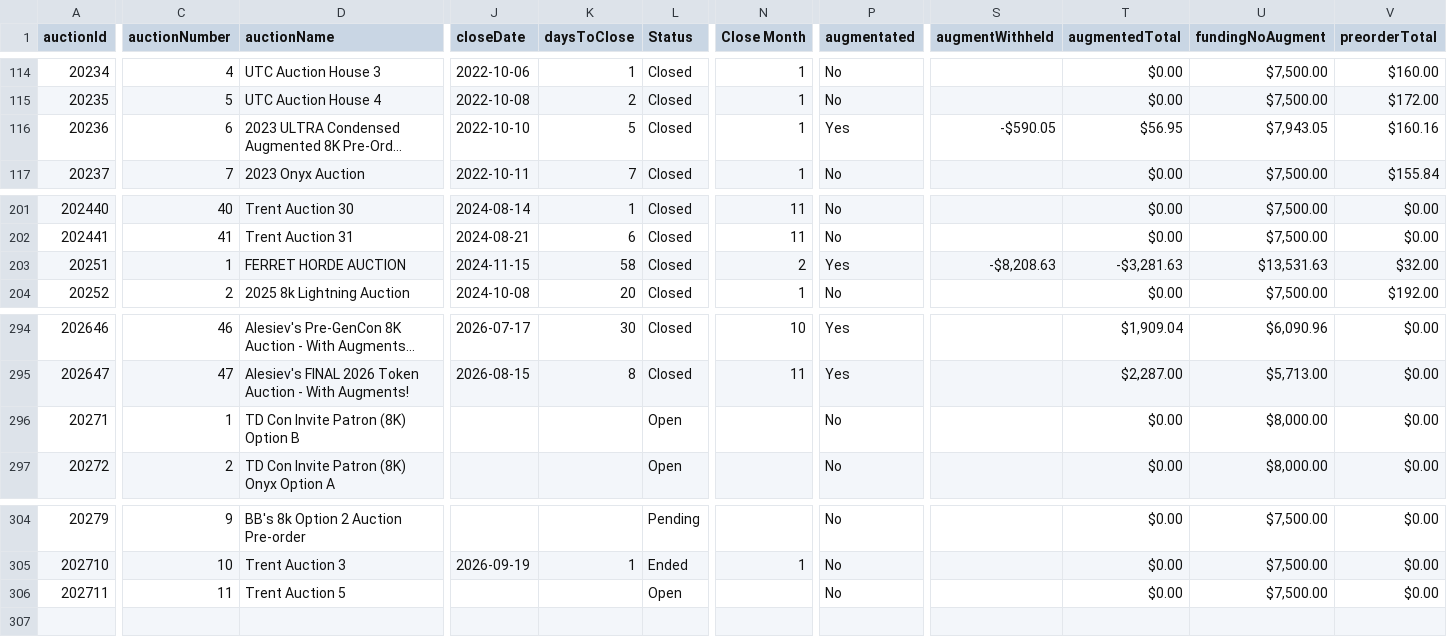
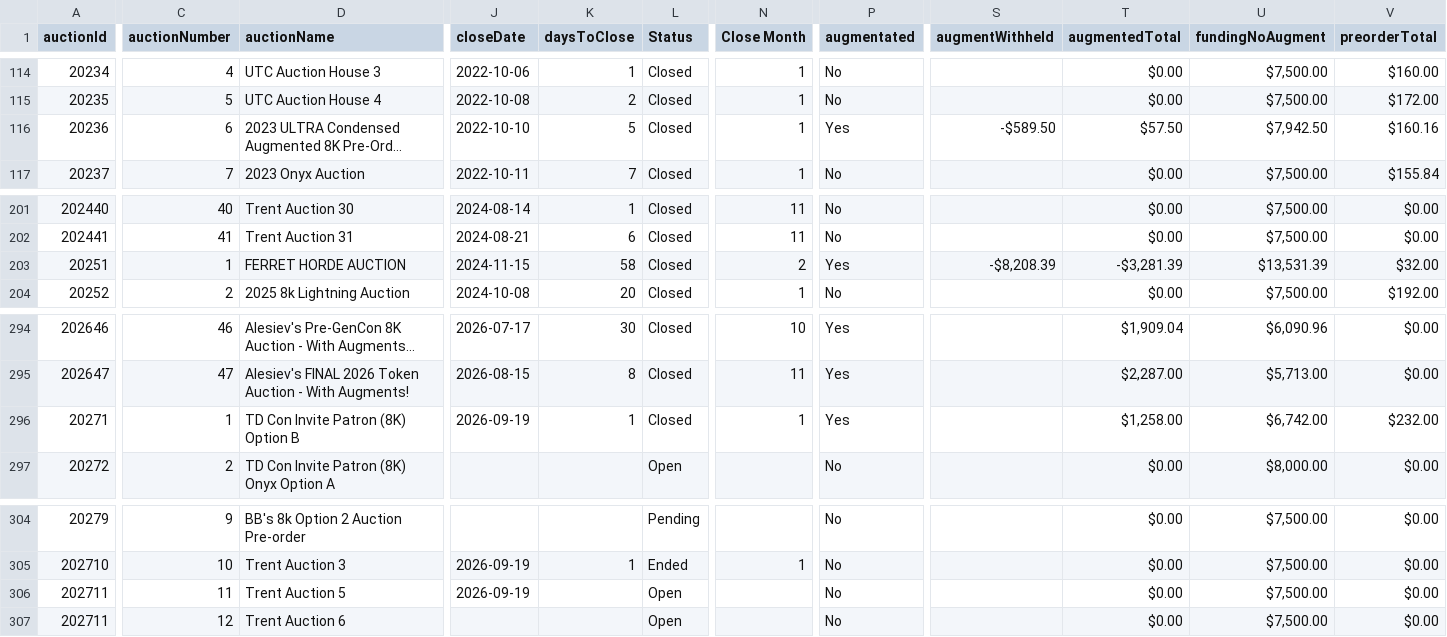
Before and after one commit to mjdomask-jpg/trueDungeonAuctionPrices, a CSV file: public/data/auctionMetadata.csv, drawn as a sheet; only a part is shown, gaps mark what is left out; long unchanged cells end in …; addresses are those after the commit; rows hold the shown columns only; the diff covers the shown part only; the diff names each change by its address in the sheet, - before the commit and + after, or states it on an @@ line.

Commit message:
Publish from sheet: 5 data files
  auctionMetadata.csv: 305 -> 306 rows
  prices.csv: 8086 -> 8122 rows
  contextItems.csv: 803 -> 807 rows
  tokenMetadata.csv: 613 -> 595 rows
  rawPricesData.csv: 18607 -> 18765 rows

Exported by apps-script/publishToSite.gs 2026-09-19.1.

```diff
--- a/public/data/auctionMetadata.csv
+++ b/public/data/auctionMetadata.csv
-S116 (augmentWithheld): -$590.05
+S116 (augmentWithheld): -$589.50
-T116 (augmentedTotal): $56.95
+T116 (augmentedTotal): $57.50
-U116 (fundingNoAugment): $7,943.05
+U116 (fundingNoAugment): $7,942.50
-S203 (augmentWithheld): -$8,208.63
+S203 (augmentWithheld): -$8,208.39
-T203 (augmentedTotal): -$3,281.63
+T203 (augmentedTotal): -$3,281.39
-U203 (fundingNoAugment): $13,531.63
+U203 (fundingNoAugment): $13,531.39
-J296 (closeDate): (empty)
+J296 (closeDate): 2026-09-19
-K296 (daysToClose): (empty)
+K296 (daysToClose): 1
-L296 (Status): Open
+L296 (Status): Closed
-N296 (Close Month): (empty)
+N296 (Close Month): 1
-P296 (augmentated): No
+P296 (augmentated): Yes
-T296 (augmentedTotal): $0.00
+T296 (augmentedTotal): $1,258.00
-U296 (fundingNoAugment): $8,000.00
+U296 (fundingNoAugment): $6,742.00
-V296 (preorderTotal): $0.00
+V296 (preorderTotal): $232.00
+row 306: 202711 | 11 | Trent Auction 5 | 2026-09-19 |  | Open |  | No |  | $0.00 | $7,500.00 | $0.00
-C307 (auctionNumber): 11
+C307 (auctionNumber): 12
-D307 (auctionName): Trent Auction 5
+D307 (auctionName): Trent Auction 6
```
Also changed, not shown: 1 edited cell elsewhere in this file, public/data/contextItems.csv, public/data/prices.csv, 2 other files.
